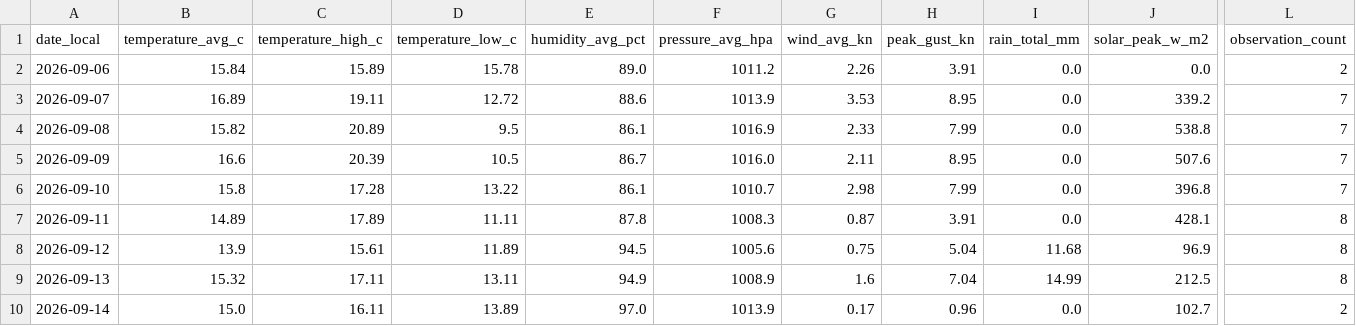
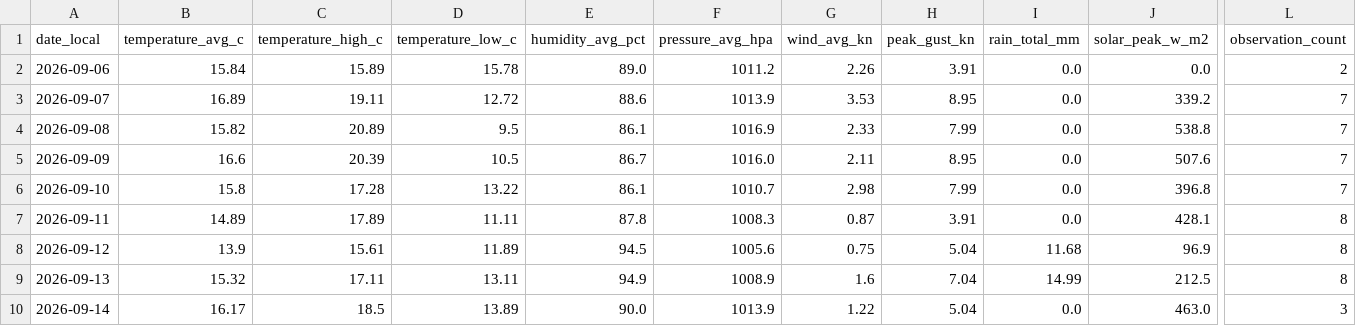
Before and after one commit to TrentinP/brambley-weather, a CSV file: data/daily/2026-09.csv, drawn as a sheet; only a part is shown, gaps mark what is left out; the diff names each change by its address in the sheet, - before the commit and + after, or states it on an @@ line.

```diff
--- a/data/daily/2026-09.csv
+++ b/data/daily/2026-09.csv
-B10 (temperature_avg_c): 15.0
+B10 (temperature_avg_c): 16.17
-C10 (temperature_high_c): 16.11
+C10 (temperature_high_c): 18.5
-E10 (humidity_avg_pct): 97.0
+E10 (humidity_avg_pct): 90.0
-G10 (wind_avg_kn): 0.17
+G10 (wind_avg_kn): 1.22
-H10 (peak_gust_kn): 0.96
+H10 (peak_gust_kn): 5.04
-J10 (solar_peak_w_m2): 102.7
+J10 (solar_peak_w_m2): 463.0
-L10 (observation_count): 2
+L10 (observation_count): 3
```
Also changed, not shown: data/observations/2026-09.csv, 1 other file.
